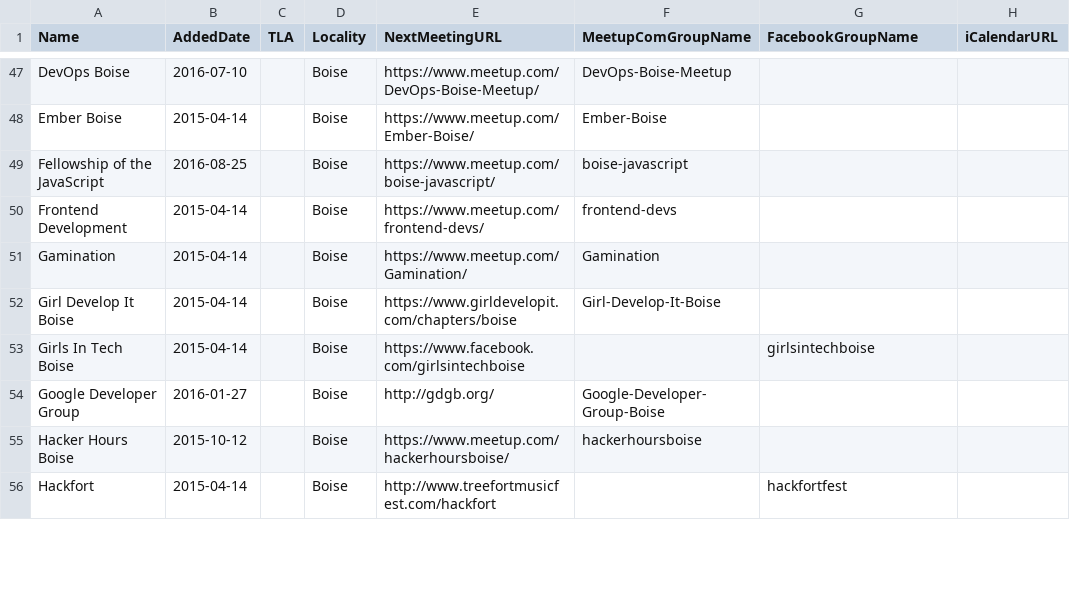
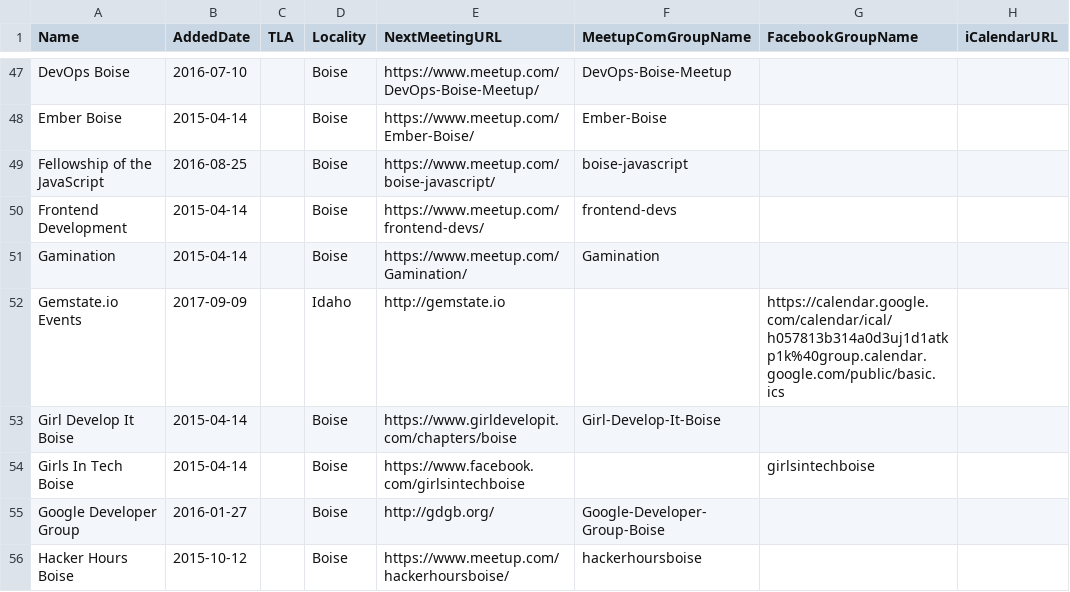
Before and after one commit to rationalagents/gemstateio-groups, a CSV file: groups.csv, drawn as a sheet; only a part is shown, gaps mark what is left out; the shorter side is filled out with more unchanged rows; the diff names each change by its address in the sheet, - before the commit and + after, or states it on an @@ line.

Commit message:
Add Gemstate.io Events

```diff
--- a/groups.csv
+++ b/groups.csv
+row 52: Gemstate.io Events | 2017-09-09 |  | Idaho | http://gemstate.io |  | https://calendar.google.com/calendar/ical/h057813b314a0d3uj1d1atkp1k%40group.calendar.google.com/public/basic.ics
```
